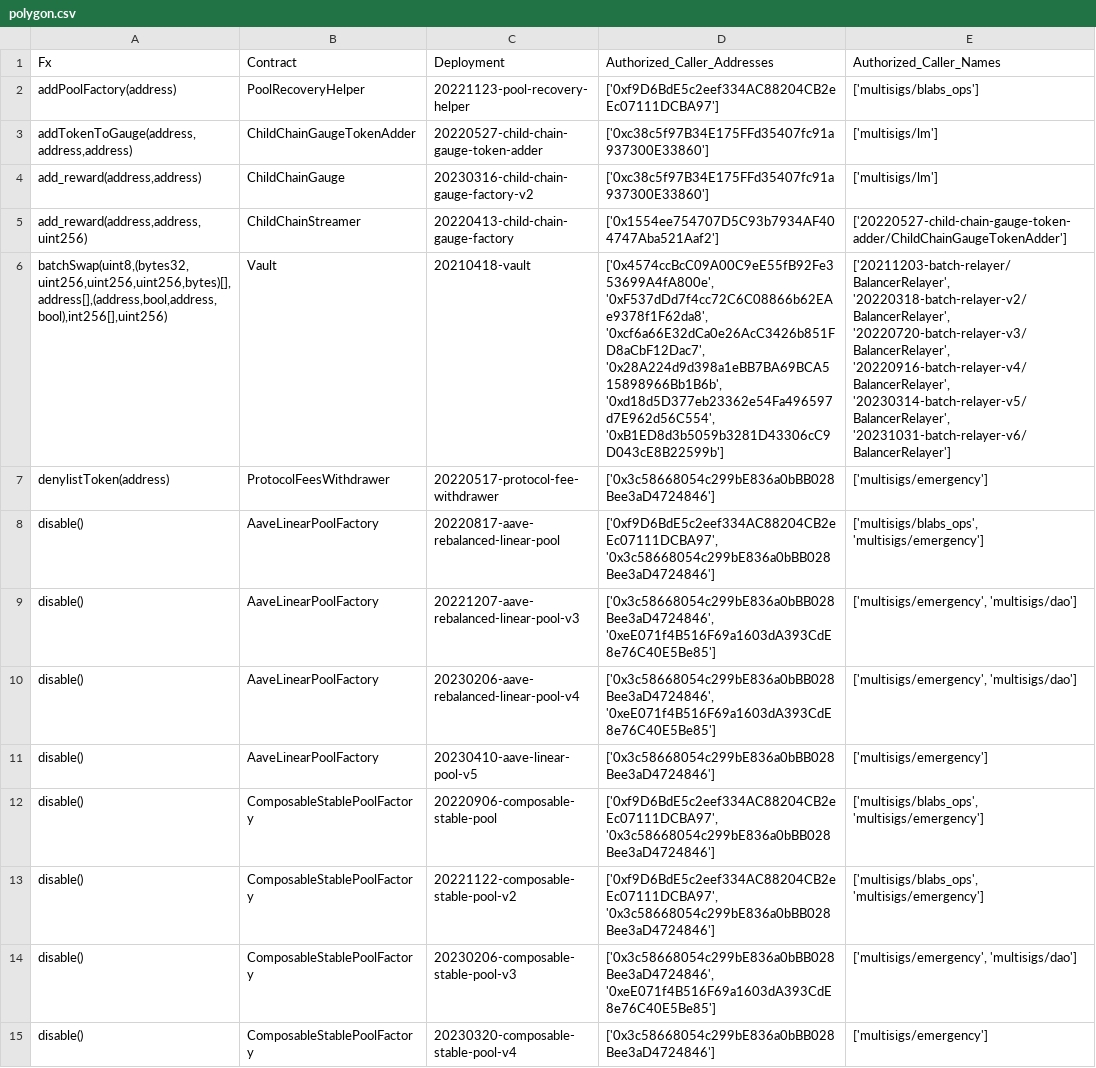
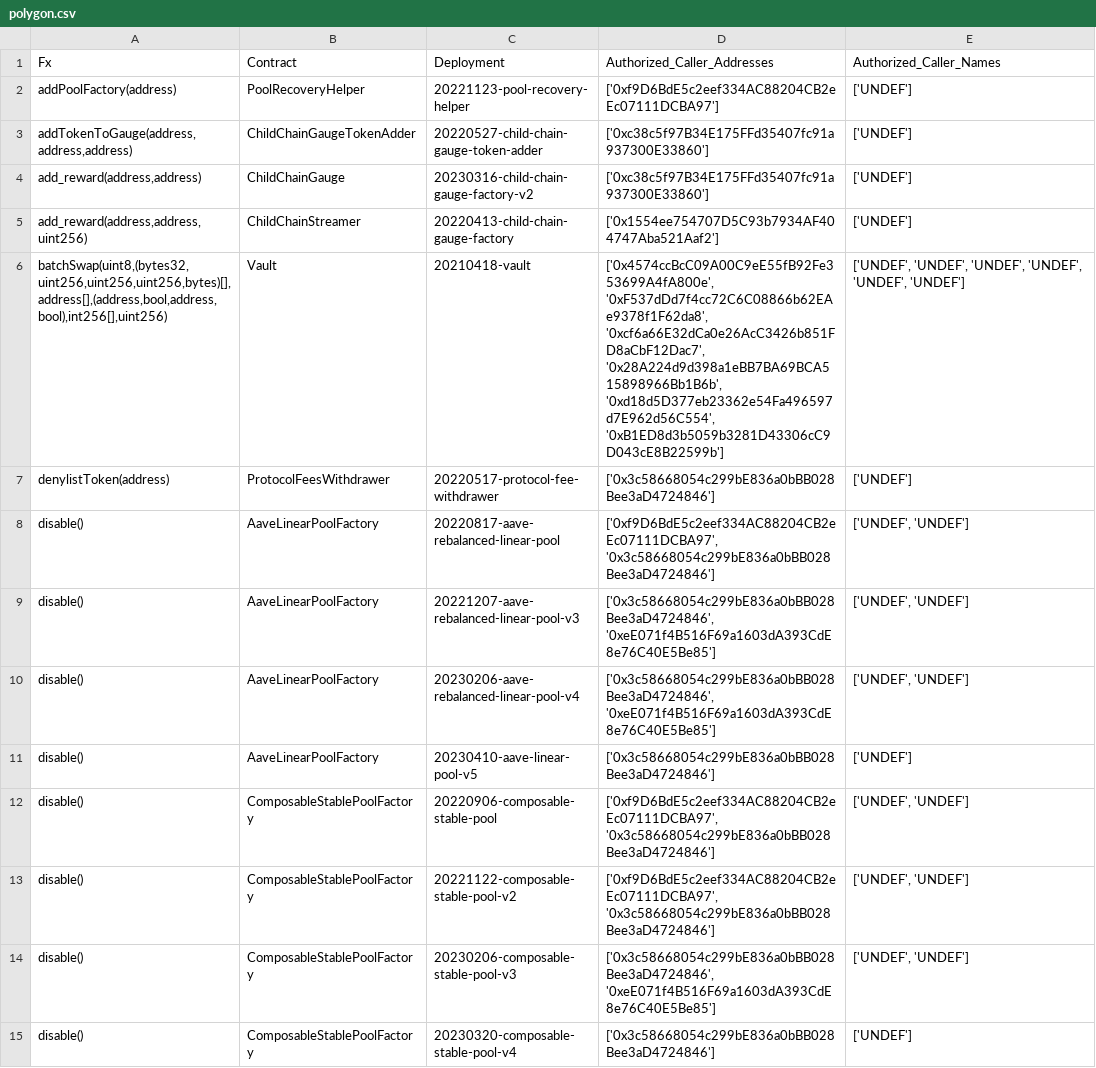
Before and after one commit to balancer/docs, a CSV file: data_files/permissions/polygon.csv, drawn as a sheet; only a part is shown; the diff covers the shown part only; the diff names each change by its address in the sheet, - before the commit and + after, or states it on an @@ line.

Commit message:
BOT: Update to permissions tables based on onchain changes.

```diff
--- a/data_files/permissions/polygon.csv
+++ b/data_files/permissions/polygon.csv
-E2 (Authorized_Caller_Names): ['multisigs/blabs_ops']
+E2 (Authorized_Caller_Names): ['UNDEF']
-E3:E4 (Authorized_Caller_Names): ['multisigs/lm']
+E3:E4 (Authorized_Caller_Names): ['UNDEF']
-E5 (Authorized_Caller_Names): ['20220527-child-chain-gauge-token-adder/ChildChainGaugeTokenAdder']
+E5 (Authorized_Caller_Names): ['UNDEF']
-E6 (Authorized_Caller_Names): ['20211203-batch-relayer/BalancerRelayer', '20220318-batch-relayer-v2/BalancerRelayer', '20220720-batch-relayer-v3/BalancerRelayer', '20220916-batch-relayer-v4/BalancerRelayer', '20230314-batch-relayer-v5/BalancerRelayer', '20231031-batch-relayer-v6/BalancerRelayer']
+E6 (Authorized_Caller_Names): ['UNDEF', 'UNDEF', 'UNDEF', 'UNDEF', 'UNDEF', 'UNDEF']
-E7 (Authorized_Caller_Names): ['multisigs/emergency']
+E7 (Authorized_Caller_Names): ['UNDEF']
-E8 (Authorized_Caller_Names): ['multisigs/blabs_ops', 'multisigs/emergency']
+E8 (Authorized_Caller_Names): ['UNDEF', 'UNDEF']
-E9:E10 (Authorized_Caller_Names): ['multisigs/emergency', 'multisigs/dao']
+E9:E10 (Authorized_Caller_Names): ['UNDEF', 'UNDEF']
-E11 (Authorized_Caller_Names): ['multisigs/emergency']
+E11 (Authorized_Caller_Names): ['UNDEF']
-E12:E13 (Authorized_Caller_Names): ['multisigs/blabs_ops', 'multisigs/emergency']
+E12:E13 (Authorized_Caller_Names): ['UNDEF', 'UNDEF']
-E14 (Authorized_Caller_Names): ['multisigs/emergency', 'multisigs/dao']
+E14 (Authorized_Caller_Names): ['UNDEF', 'UNDEF']
-E15 (Authorized_Caller_Names): ['multisigs/emergency']
+E15 (Authorized_Caller_Names): ['UNDEF']
```
Also changed, not shown: 114 edited cells elsewhere in this file, data_files/permissions/arbitrum.csv, data_files/permissions/base.csv, 24 other files.
